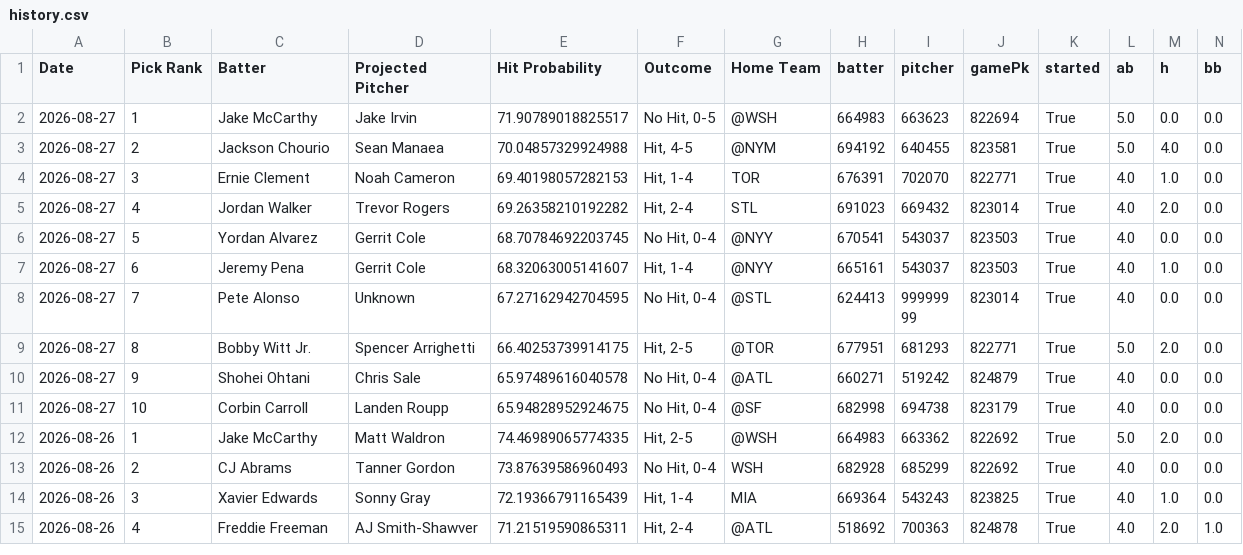
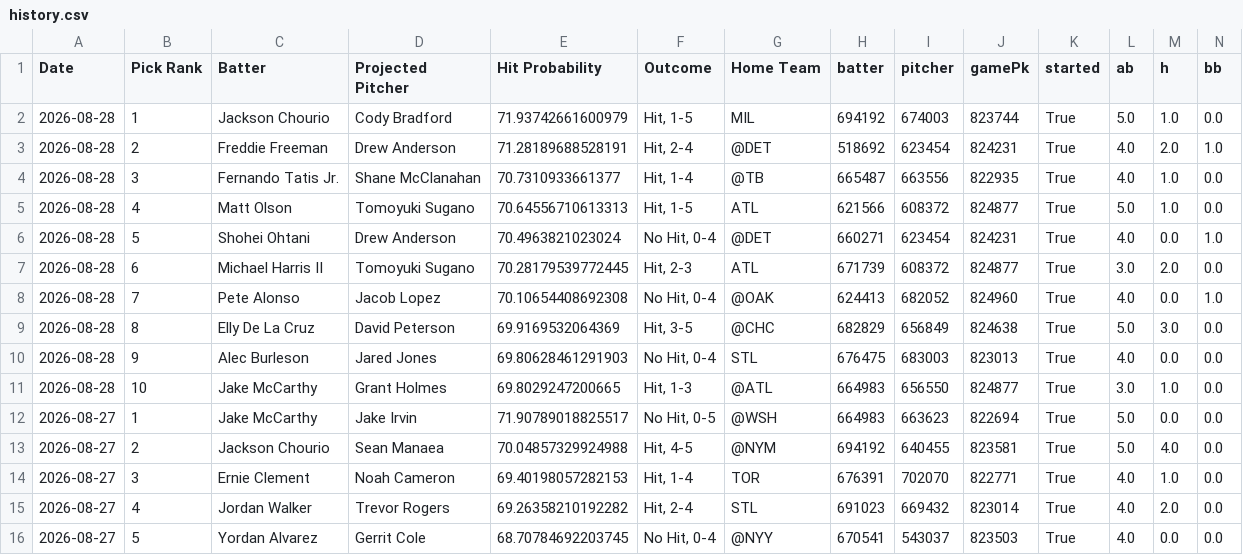
Before and after one commit to TheBreakdownPoint/PickHelper, a CSV file: history.csv, drawn as a sheet; only a part is shown; the shorter side is filled out with more unchanged rows; rows hold the shown columns only; the diff names each change by its address in the sheet, - before the commit and + after, or states it on an @@ line.

Commit message:
Daily history update 2026-08-29 14:00:08

```diff
--- a/history.csv
+++ b/history.csv
+row 2: 2026-08-28 | 1 | Jackson Chourio | Cody Bradford | 71.93742661600979 | Hit, 1-5 | MIL | 694192 | 674003 | 823744 | True | 5.0 | 1.0 | 0.0
+row 3: 2026-08-28 | 2 | Freddie Freeman | Drew Anderson | 71.28189688528191 | Hit, 2-4 | @DET | 518692 | 623454 | 824231 | True | 4.0 | 2.0 | 1.0
+row 4: 2026-08-28 | 3 | Fernando Tatis Jr. | Shane McClanahan | 70.7310933661377 | Hit, 1-4 | @TB | 665487 | 663556 | 822935 | True | 4.0 | 1.0 | 0.0
+row 5: 2026-08-28 | 4 | Matt Olson | Tomoyuki Sugano | 70.64556710613313 | Hit, 1-5 | ATL | 621566 | 608372 | 824877 | True | 5.0 | 1.0 | 0.0
+row 6: 2026-08-28 | 5 | Shohei Ohtani | Drew Anderson | 70.4963821023024 | No Hit, 0-4 | @DET | 660271 | 623454 | 824231 | True | 4.0 | 0.0 | 1.0
+row 7: 2026-08-28 | 6 | Michael Harris II | Tomoyuki Sugano | 70.28179539772445 | Hit, 2-3 | ATL | 671739 | 608372 | 824877 | True | 3.0 | 2.0 | 0.0
+row 8: 2026-08-28 | 7 | Pete Alonso | Jacob Lopez | 70.10654408692308 | No Hit, 0-4 | @OAK | 624413 | 682052 | 824960 | True | 4.0 | 0.0 | 1.0
+row 9: 2026-08-28 | 8 | Elly De La Cruz | David Peterson | 69.9169532064369 | Hit, 3-5 | @CHC | 682829 | 656849 | 824638 | True | 5.0 | 3.0 | 0.0
+row 10: 2026-08-28 | 9 | Alec Burleson | Jared Jones | 69.80628461291903 | No Hit, 0-4 | STL | 676475 | 683003 | 823013 | True | 4.0 | 0.0 | 0.0
+row 11: 2026-08-28 | 10 | Jake McCarthy | Grant Holmes | 69.8029247200665 | Hit, 1-3 | @ATL | 664983 | 656550 | 824877 | True | 3.0 | 1.0 | 0.0
```
